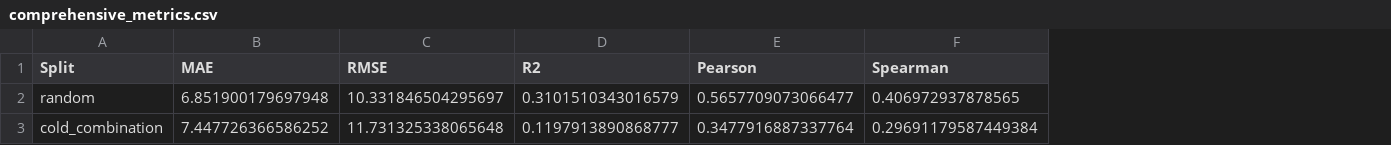
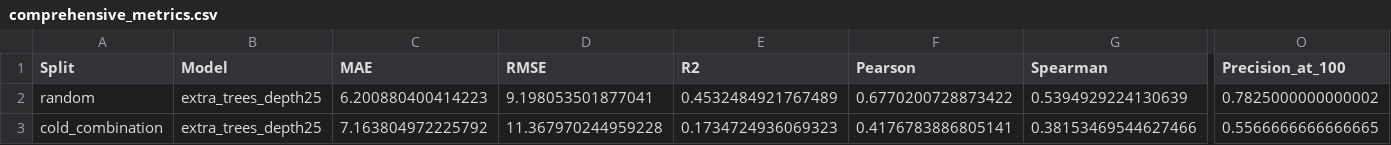
Before and after one commit to AlupanaBalajiReddy/Discoverathon2026-DrugCombinationPrediction, a CSV file: submission/results/comprehensive_metrics.csv, drawn as a sheet; only a part is shown, gaps mark what is left out; addresses are those after the commit; the diff covers the shown part only; the diff names each change by its address in the sheet, - before the commit and + after, or states it on an @@ line.

Commit message:
Update final model metrics and data efficiency analysis

```diff
--- a/submission/results/comprehensive_metrics.csv
+++ b/submission/results/comprehensive_metrics.csv
+column B (Model), rows 2-3: extra_trees_depth25 | extra_trees_depth25
+column O (Precision_at_100), rows 2-3: 0.7825000000000002 | 0.5566666666666665
-C2 (MAE): 6.851900179697948
+C2 (MAE): 6.200880400414223
-D2 (RMSE): 10.331846504295697
+D2 (RMSE): 9.198053501877041
-E2 (R2): 0.3101510343016579
+E2 (R2): 0.4532484921767489
-F2 (Pearson): 0.5657709073066477
+F2 (Pearson): 0.6770200728873422
-G2 (Spearman): 0.406972937878565
+G2 (Spearman): 0.5394929224130639
-C3 (MAE): 7.447726366586252
+C3 (MAE): 7.163804972225792
-D3 (RMSE): 11.731325338065648
+D3 (RMSE): 11.367970244959228
-E3 (R2): 0.1197913890868777
+E3 (R2): 0.1734724936069323
-F3 (Pearson): 0.3477916887337764
+F3 (Pearson): 0.4176783886805141
-G3 (Spearman): 0.29691179587449384
+G3 (Spearman): 0.38153469544627466
```
Also changed, not shown: 46 edited cells elsewhere in this file, submission/results/data_efficiency.csv, submission/results/generalization_gap.csv, 7 other files.
